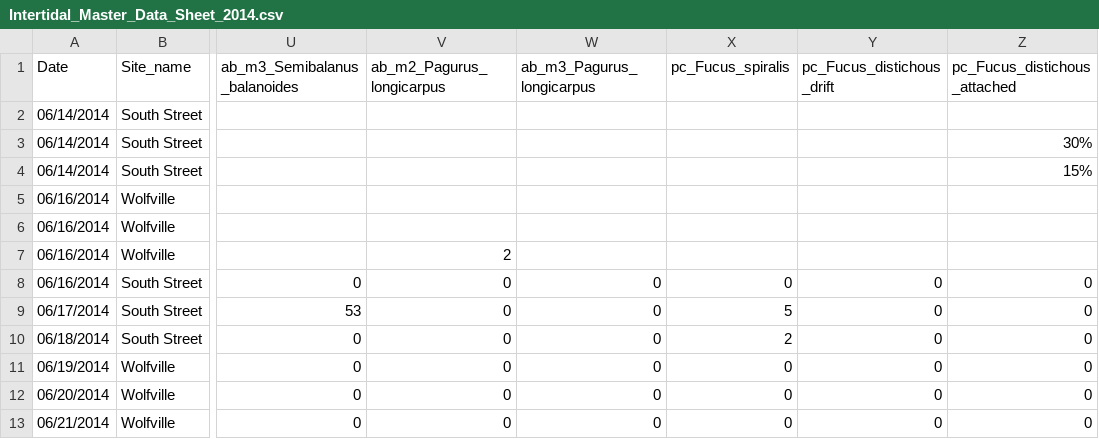
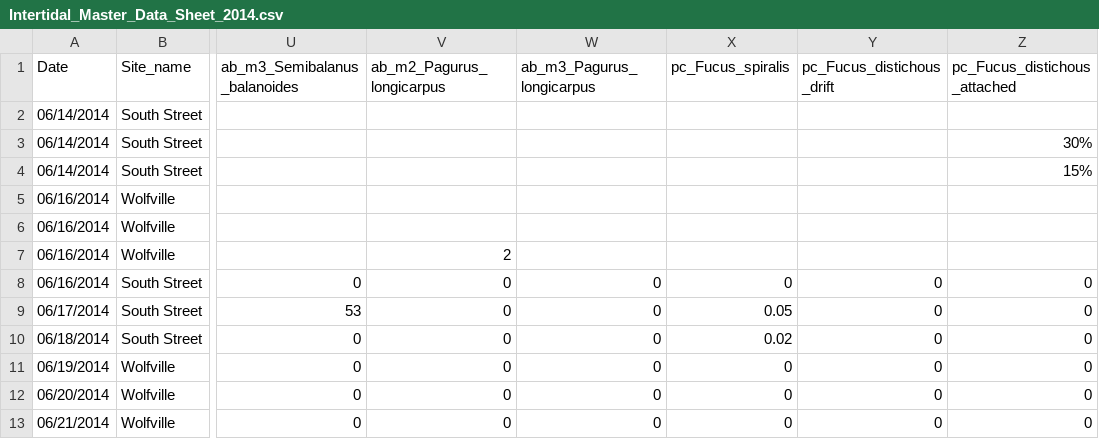
Before and after one commit to remi-daigle/Dal-Intertidal-2014, a CSV file: Intertidal_Master_Data_Sheet_2014.csv, drawn as a sheet; only a part is shown, gaps mark what is left out; the diff names each change by its address in the sheet, - before the commit and + after, or states it on an @@ line.

Commit message:
Final Final (B)
Beep

```diff
--- a/Intertidal_Master_Data_Sheet_2014.csv
+++ b/Intertidal_Master_Data_Sheet_2014.csv
-X9 (pc_Fucus_spiralis): 5
+X9 (pc_Fucus_spiralis): 0.05
-X10 (pc_Fucus_spiralis): 2
+X10 (pc_Fucus_spiralis): 0.02
```
